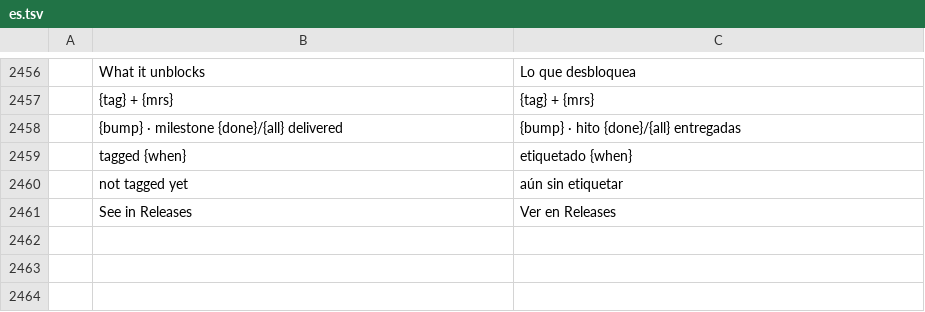
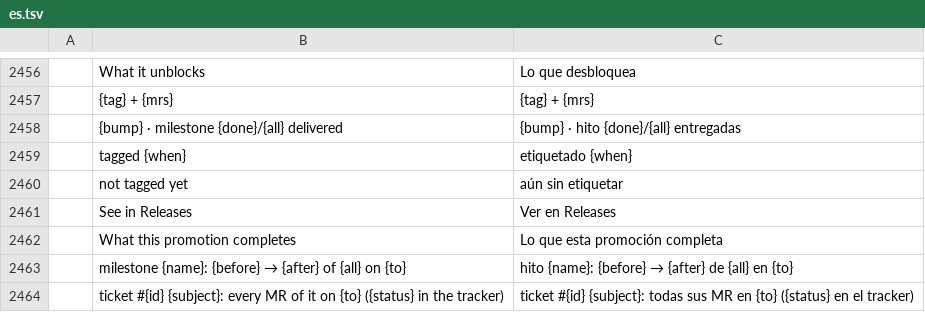
Before and after one commit to julien-langlois/gitlab-tracker, a TSV file: gitlab-tracker/i18n/es.tsv, drawn as a sheet; only a part is shown, gaps mark what is left out; the diff names each change by its address in the sheet, - before the commit and + after, or states it on an @@ line.

```diff
--- a/gitlab-tracker/i18n/es.tsv
+++ b/gitlab-tracker/i18n/es.tsv
+row 2462:  | What this promotion completes | Lo que esta promoción completa
+row 2463:  | milestone {name}: {before} → {after} of {all} on {to} | hito {name}: {before} → {after} de {all} en {to}
+row 2464:  | ticket #{id} {subject}: every MR of it on {to} ({status} in the tracker) | ticket #{id} {subject}: todas sus MR en {to} ({status} en el tracker)
```
Also changed, not shown: gitlab-tracker/i18n/de.tsv, gitlab-tracker/i18n/fr.tsv, 6 other files.
